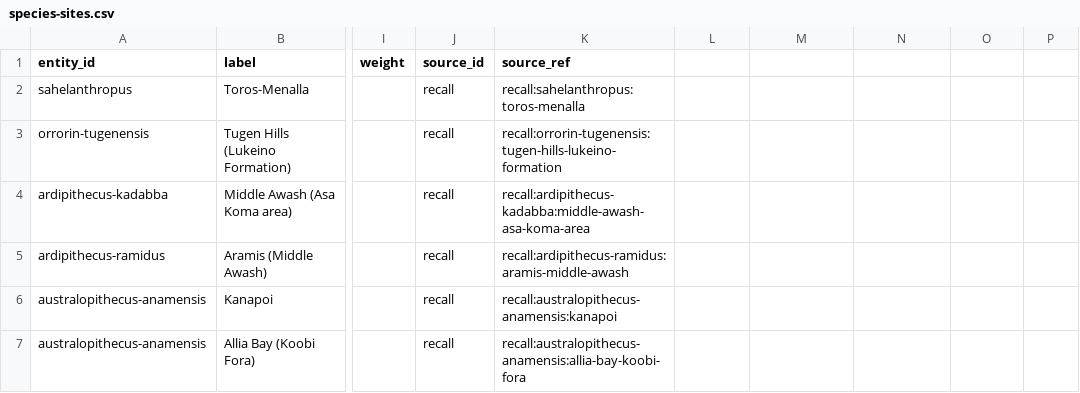
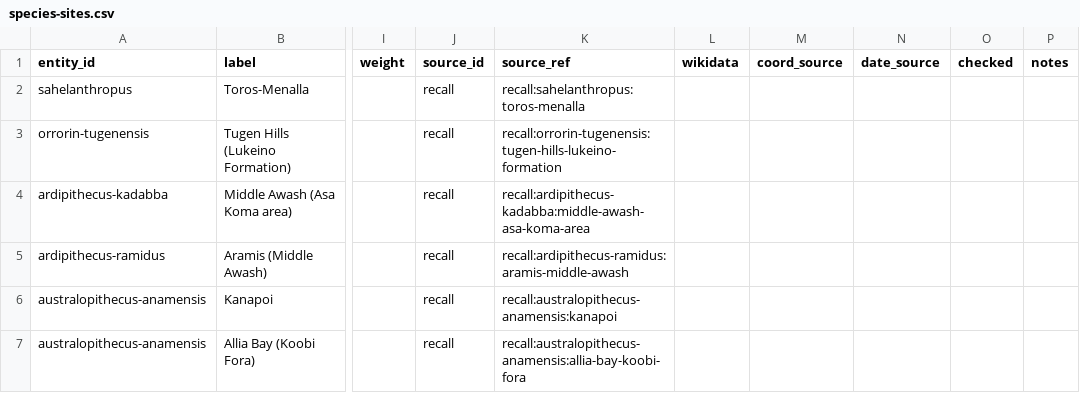
Before and after one commit to croftr/ancestor-atlas, a CSV file: data/curated/species-sites.csv, drawn as a sheet; only a part is shown, gaps mark what is left out; the diff names each change by its address in the sheet, - before the commit and + after, or states it on an @@ line.

```diff
--- a/data/curated/species-sites.csv
+++ b/data/curated/species-sites.csv
-L1: (empty)
+L1: wikidata
-M1: (empty)
+M1: coord_source
-N1: (empty)
+N1: date_source
-O1: (empty)
+O1: checked
-P1: (empty)
+P1: notes
```
Also changed, not shown: data/curated/culture-sites.csv, 8 other files.
